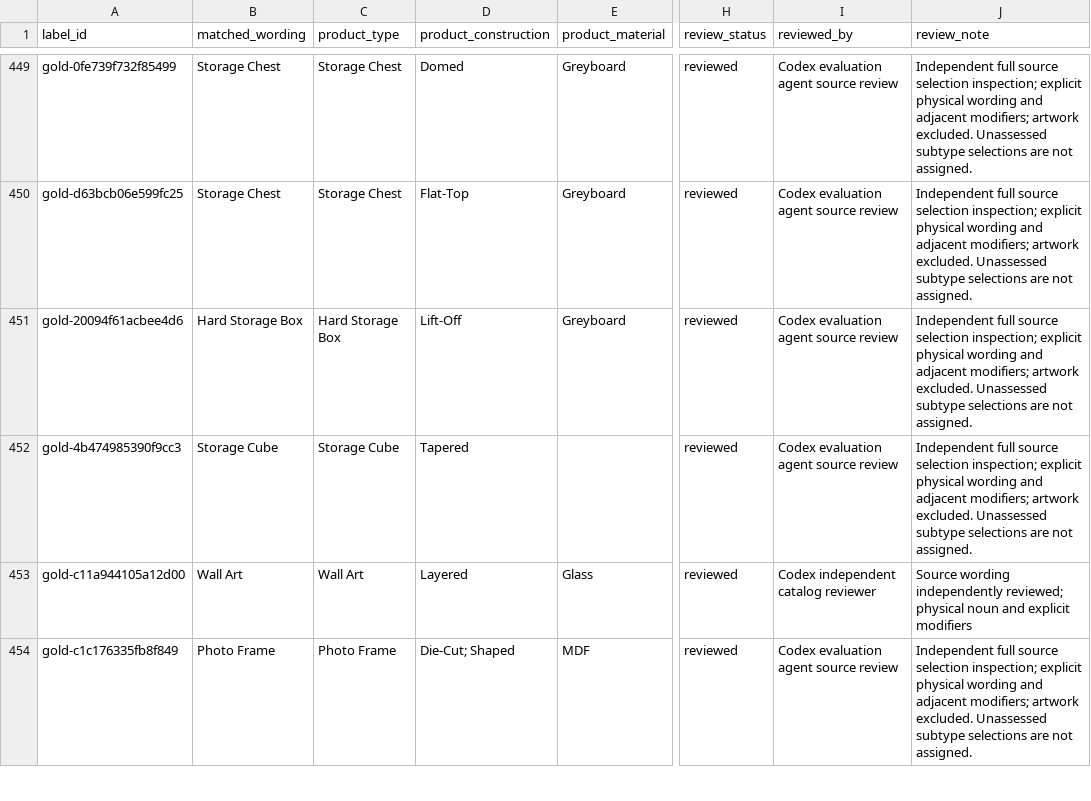
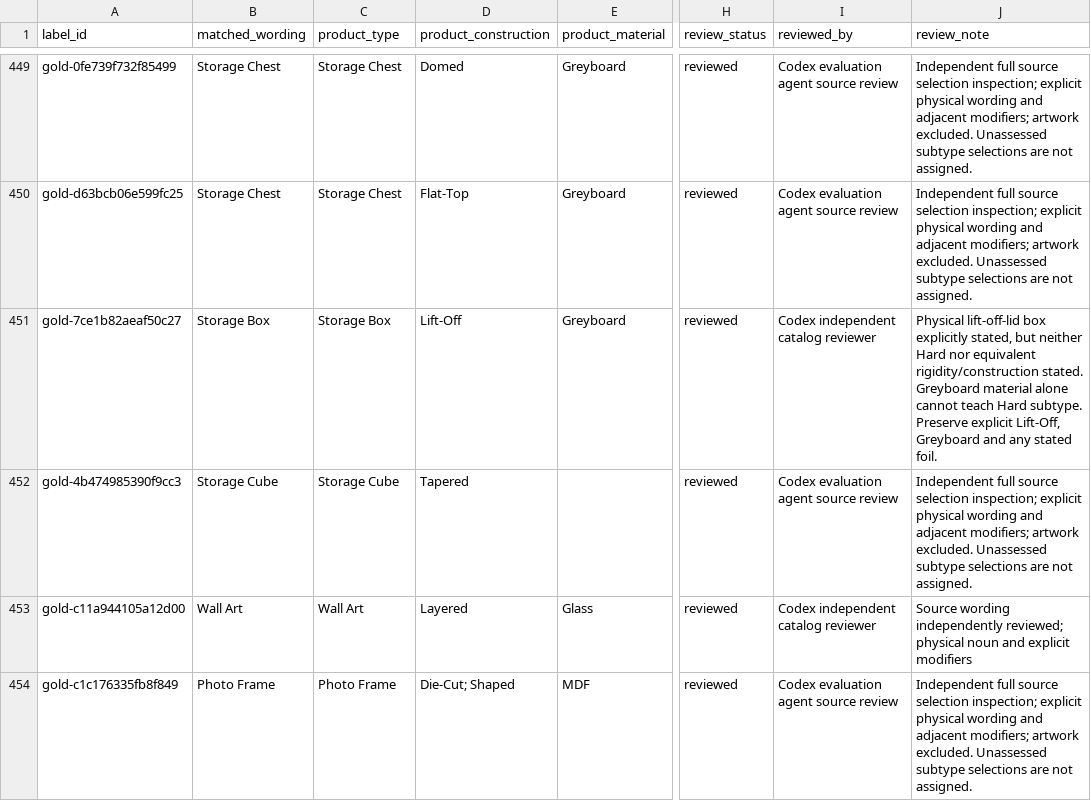
Before and after one commit to popcre/shared-db, a CSV file: tools/product_type_reader/gold/labels.csv, drawn as a sheet; only a part is shown, gaps mark what is left out; the diff covers the shown part only; the diff names each change by its address in the sheet, - before the commit and + after, or states it on an @@ line.

Commit message:
Correct unsupported hard-box gold labels and construction

```diff
--- a/tools/product_type_reader/gold/labels.csv
+++ b/tools/product_type_reader/gold/labels.csv
-A451 (label_id): gold-20094f61acbee4d6
+A451 (label_id): gold-7ce1b82aeaf50c27
-B451 (matched_wording): Hard Storage Box
+B451 (matched_wording): Storage Box
-C451 (product_type): Hard Storage Box
+C451 (product_type): Storage Box
-I451 (reviewed_by): Codex evaluation agent source review
+I451 (reviewed_by): Codex independent catalog reviewer
-J451 (review_note): Independent full source selection inspection; explicit physical wording and adjacent modifiers; artwork excluded. Unassessed subtype selections are not assigned.
+J451 (review_note): Physical lift-off-lid box explicitly stated, but neither Hard nor equivalent rigidity/construction stated. Greyboard material alone cannot teach Hard subtype. Preserve explicit Lift-Off, Greyboard and any stated foil.
```
Also changed, not shown: 3 added rows, 1 removed row and 4 edited cells elsewhere in this file, 1 other file.
